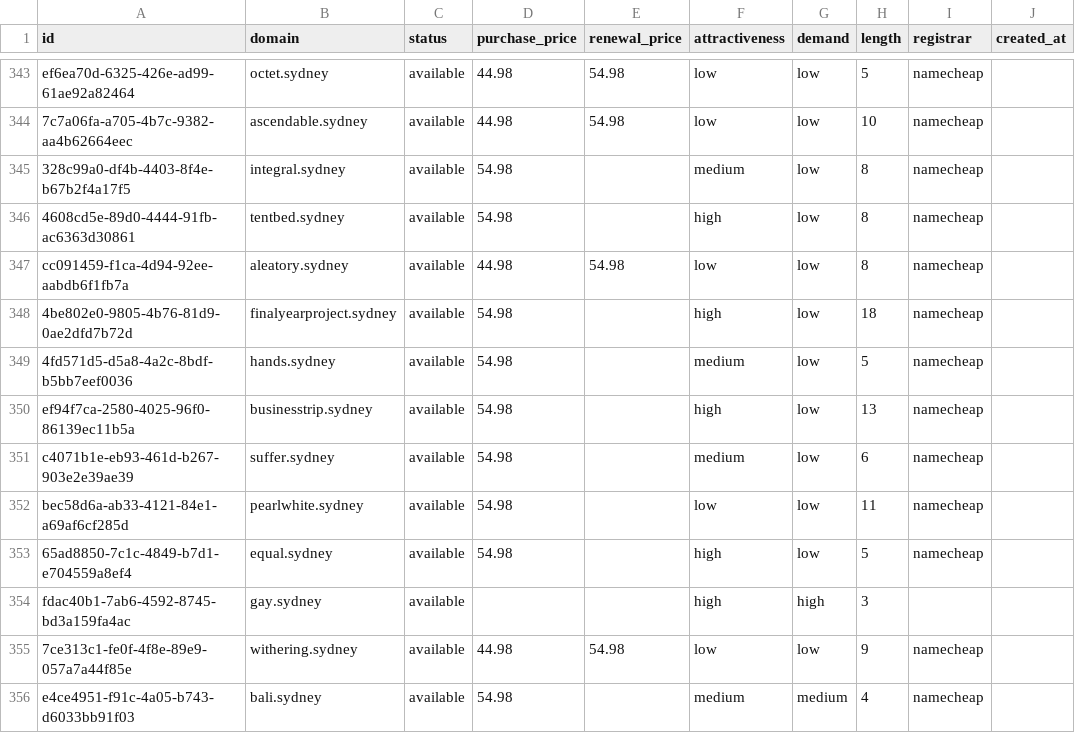
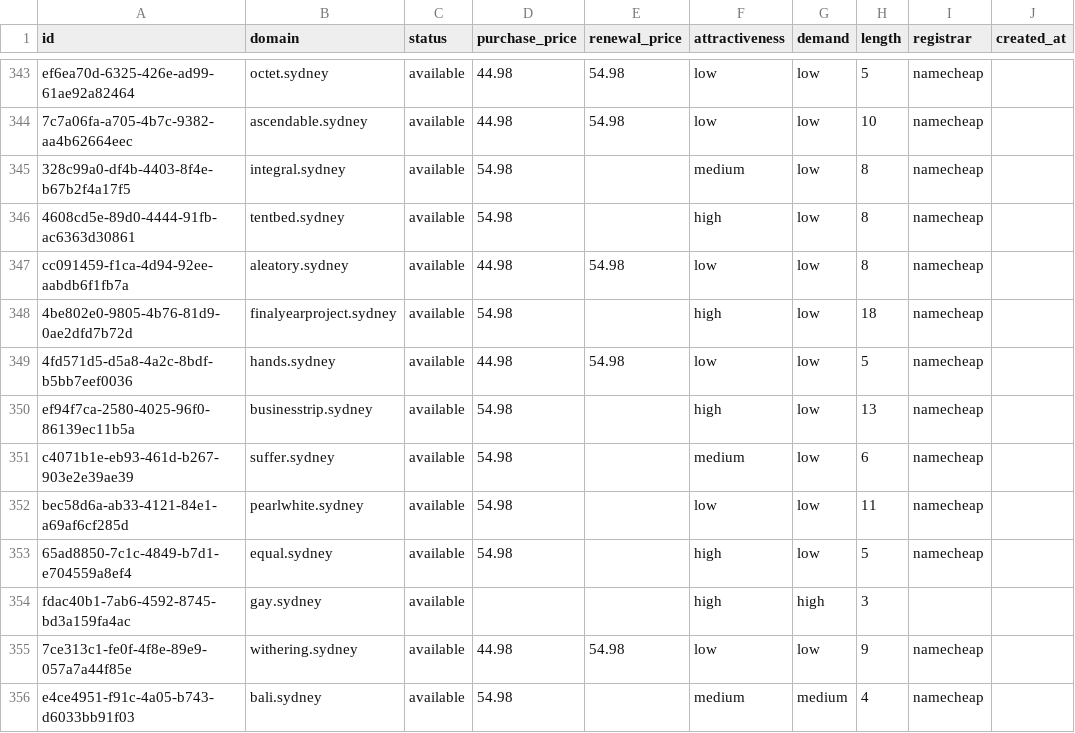
Before and after one commit to UniqueDomains/sydney-oneword-domains, a CSV file: sydney.csv, drawn as a sheet; only a part is shown, gaps mark what is left out; the diff names each change by its address in the sheet, - before the commit and + after, or states it on an @@ line.

Commit message:
Domains update

```diff
--- a/sydney.csv
+++ b/sydney.csv
-D349 (purchase_price): 54.98
+D349 (purchase_price): 44.98
-E349 (renewal_price): (empty)
+E349 (renewal_price): 54.98
-F349 (attractiveness): medium
+F349 (attractiveness): low
```
Also changed, not shown: 4 other files.
